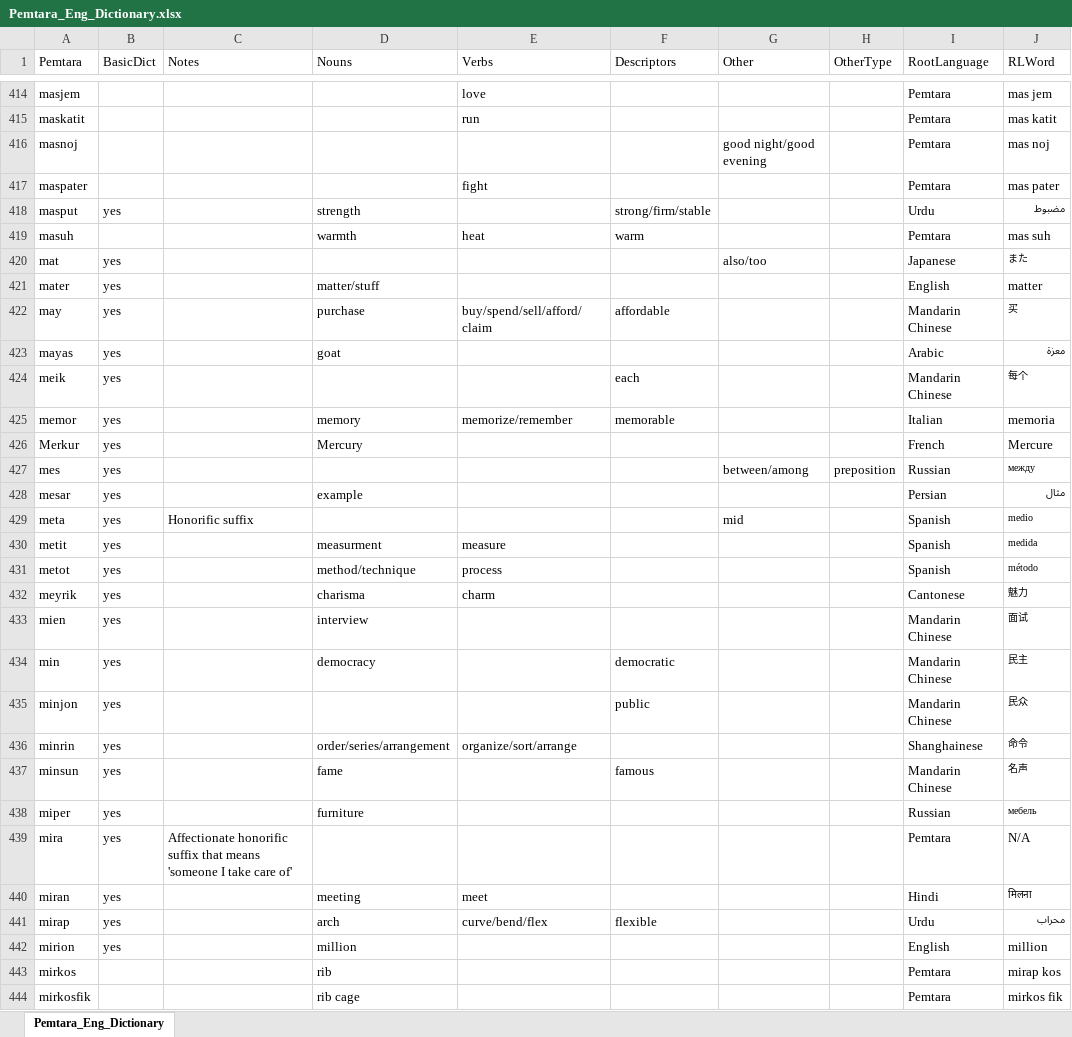
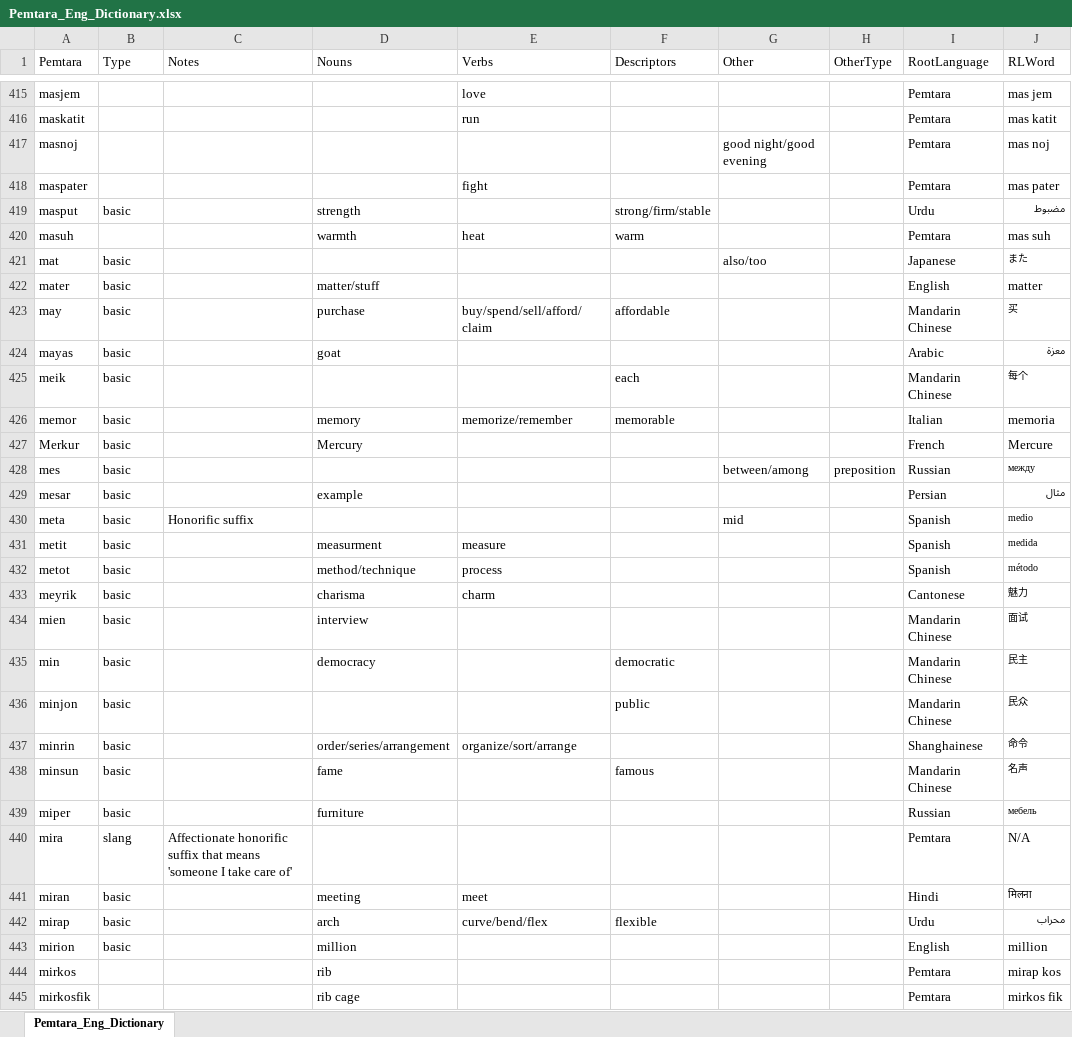
Before and after one commit to brushscape/Orostara-Dictionary, an Excel workbook: files/Pemtara_Eng_Dictionary.xlsx, sheet Pemtara_Eng_Dictionary, drawn as a sheet; only a part is shown, gaps mark what is left out; values as stored, in another font and other column widths than the file's, no borders; table styles not drawn; addresses are those after the commit; the diff covers the shown part only; the diff names each change by its address in the sheet, - before the commit and + after, or states it on an @@ line.

```diff
--- a/files/Pemtara_Eng_Dictionary.xlsx (sheet Pemtara_Eng_Dictionary)
+++ b/files/Pemtara_Eng_Dictionary.xlsx (sheet Pemtara_Eng_Dictionary)
-B1: BasicDict
+B1: Type
-B419 (Type): yes
+B419 (Type): basic
-B421:B439 (Type): yes
+B421:B439 (Type): basic
-B440 (Type): yes
+B440 (Type): slang
-B441:B443 (Type): yes
+B441:B443 (Type): basic
```
Also changed, not shown: 1 added row and 746 edited cells elsewhere in this sheet, 1 other file.
